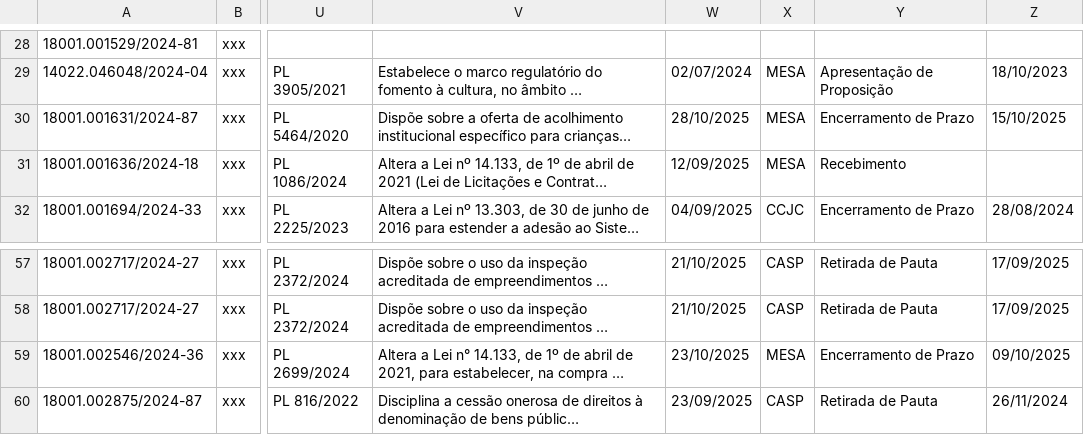
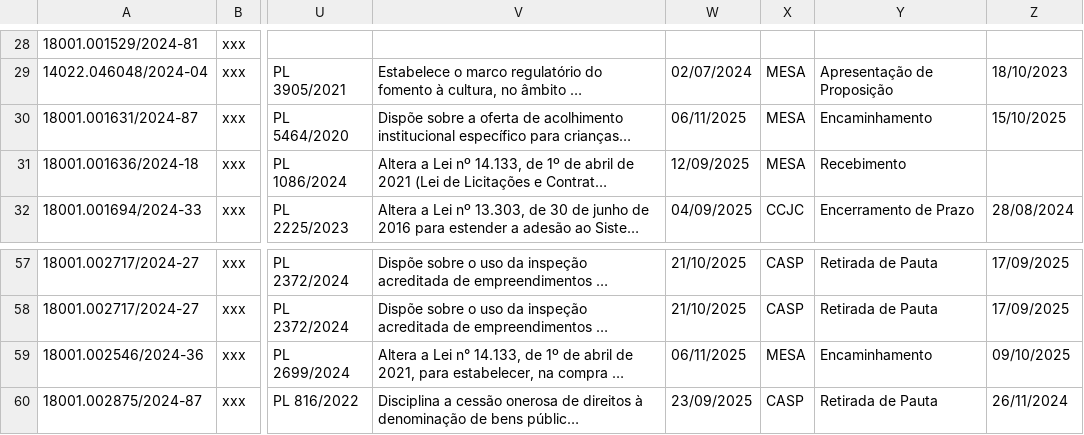
Before and after one commit to lab-dados-seges/monitoramento-parlamentar-delog, a CSV file: data/df_final.csv, drawn as a sheet; only a part is shown, gaps mark what is left out; long unchanged cells end in …; the diff names each change by its address in the sheet, - before the commit and + after, or states it on an @@ line.

```diff
--- a/data/df_final.csv
+++ b/data/df_final.csv
-W30: 28/10/2025
+W30: 06/11/2025
-Y30: Encerramento de Prazo
+Y30: Encaminhamento
-W59: 23/10/2025
+W59: 06/11/2025
-Y59: Encerramento de Prazo
+Y59: Encaminhamento
```
